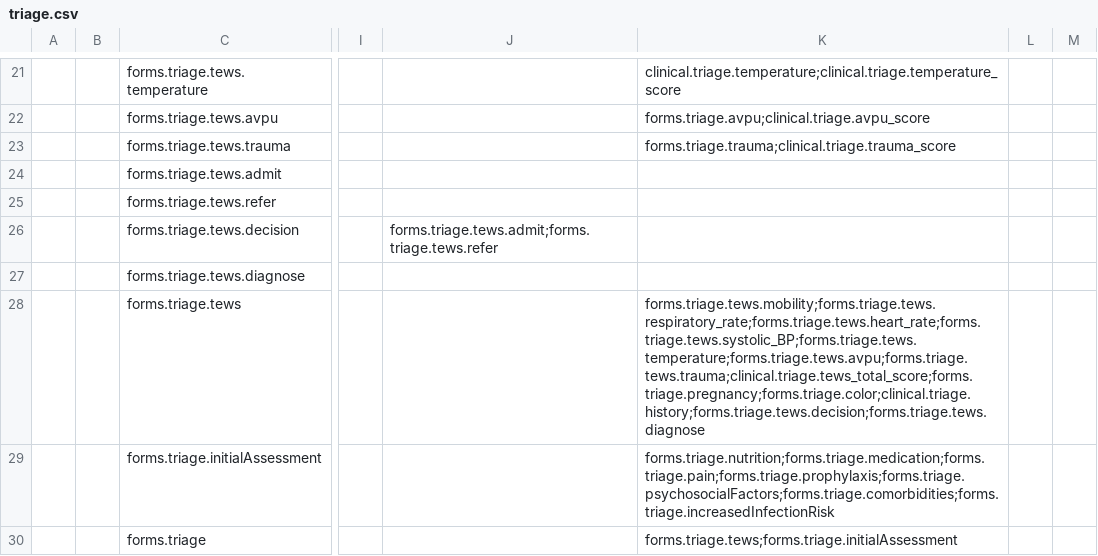
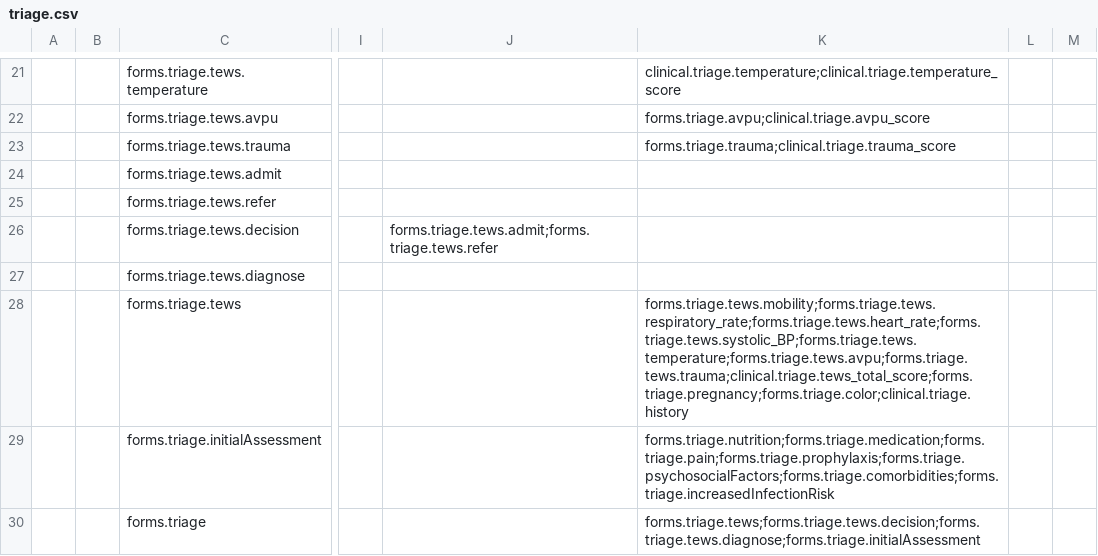
Before and after one commit to Belal-Noory/kunduz-wcc-bahmni-config, a CSV file: openmrs-module-initializer/configuration/concepts/triage.csv, drawn as a sheet; only a part is shown, gaps mark what is left out; the diff names each change by its address in the sheet, - before the commit and + after, or states it on an @@ line.

Commit message:
triage form divided into 3 parts

```diff
--- a/openmrs-module-initializer/configuration/concepts/triage.csv
+++ b/openmrs-module-initializer/configuration/concepts/triage.csv
-K28: forms.triage.tews.mobility;forms.triage.tews.respiratory_rate;forms.triage.tews.heart_rate;forms.triage.tews.systolic_BP;forms.triage.tews.temperature;forms.triage.tews.avpu;forms.triage.tews.trauma;clinical.triage.tews_total_score;forms.triage.pregnancy;forms.triage.color;clinical.triage.history;forms.triage.tews.decision;forms.triage.tews.diagnose
+K28: forms.triage.tews.mobility;forms.triage.tews.respiratory_rate;forms.triage.tews.heart_rate;forms.triage.tews.systolic_BP;forms.triage.tews.temperature;forms.triage.tews.avpu;forms.triage.tews.trauma;clinical.triage.tews_total_score;forms.triage.pregnancy;forms.triage.color;clinical.triage.history
-K30: forms.triage.tews;forms.triage.initialAssessment
+K30: forms.triage.tews;forms.triage.tews.decision;forms.triage.tews.diagnose;forms.triage.initialAssessment
```
